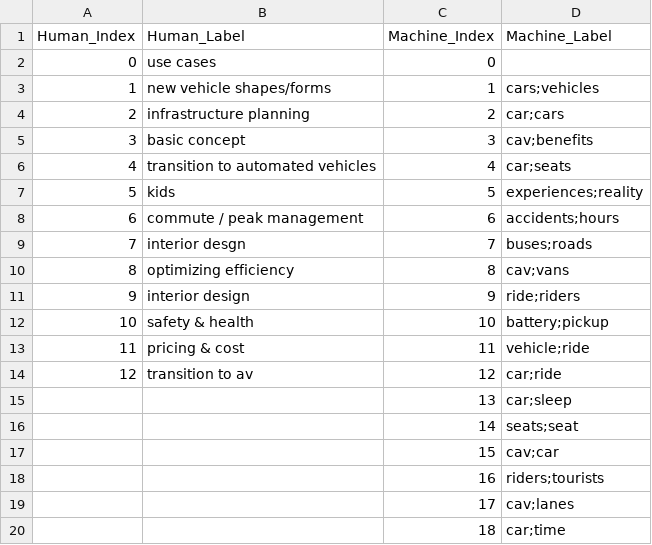
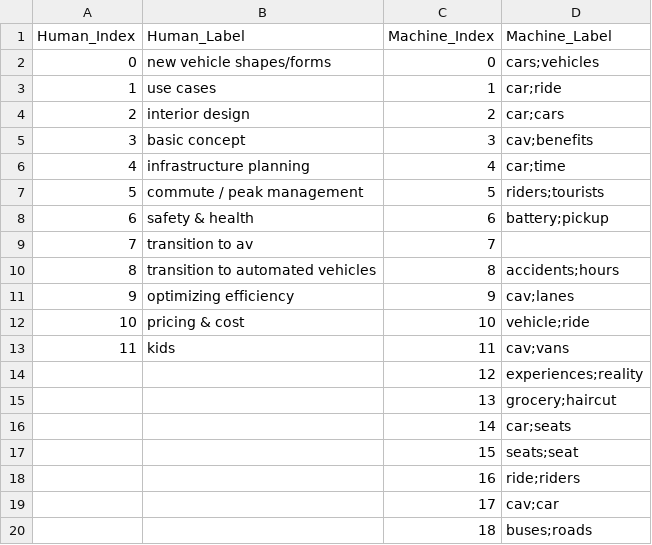
Before and after one commit to kerrywang/ME292C.github.io, a CSV file: static/graph_data/Mapping_Team5_Double.csv, drawn as a sheet.

```diff
--- a/static/graph_data/Mapping_Team5_Double.csv
+++ b/static/graph_data/Mapping_Team5_Double.csv
@@ -1,20 +1,20 @@
 Human_Index,Human_Label,Machine_Index,Machine_Label
-0,use cases,0,
-1,new vehicle shapes/forms,1,cars;vehicles
-2,infrastructure planning,2,car;cars
+0,new vehicle shapes/forms,0,cars;vehicles
+1,use cases,1,car;ride
+2,interior design,2,car;cars
 3,basic concept,3,cav;benefits
-4,transition to automated vehicles,4,car;seats
-5,kids,5,experiences;reality
-6,commute / peak management,6,accidents;hours
-7,interior desgn,7,buses;roads
-8,optimizing efficiency,8,cav;vans
-9,interior design,9,ride;riders
-10,safety & health,10,battery;pickup
-11,pricing & cost,11,vehicle;ride
-12,transition to av,12,car;ride
-,,13,car;sleep
-,,14,seats;seat
-,,15,cav;car
-,,16,riders;tourists
-,,17,cav;lanes
-,,18,car;time
+4,infrastructure planning,4,car;time
+5,commute / peak management,5,riders;tourists
+6,safety & health,6,battery;pickup
+7,transition to av,7,
+8,transition to automated vehicles,8,accidents;hours
+9,optimizing efficiency,9,cav;lanes
+10,pricing & cost,10,vehicle;ride
+11,kids,11,cav;vans
+,,12,experiences;reality
+,,13,grocery;haircut
+,,14,car;seats
+,,15,seats;seat
+,,16,ride;riders
+,,17,cav;car
+,,18,buses;roads
```
Also changed, not shown: static/graph_data/Mapping_Team5_Equal.csv, static/graph_data/Mapping_Team5_Half.csv, 33 other files.
